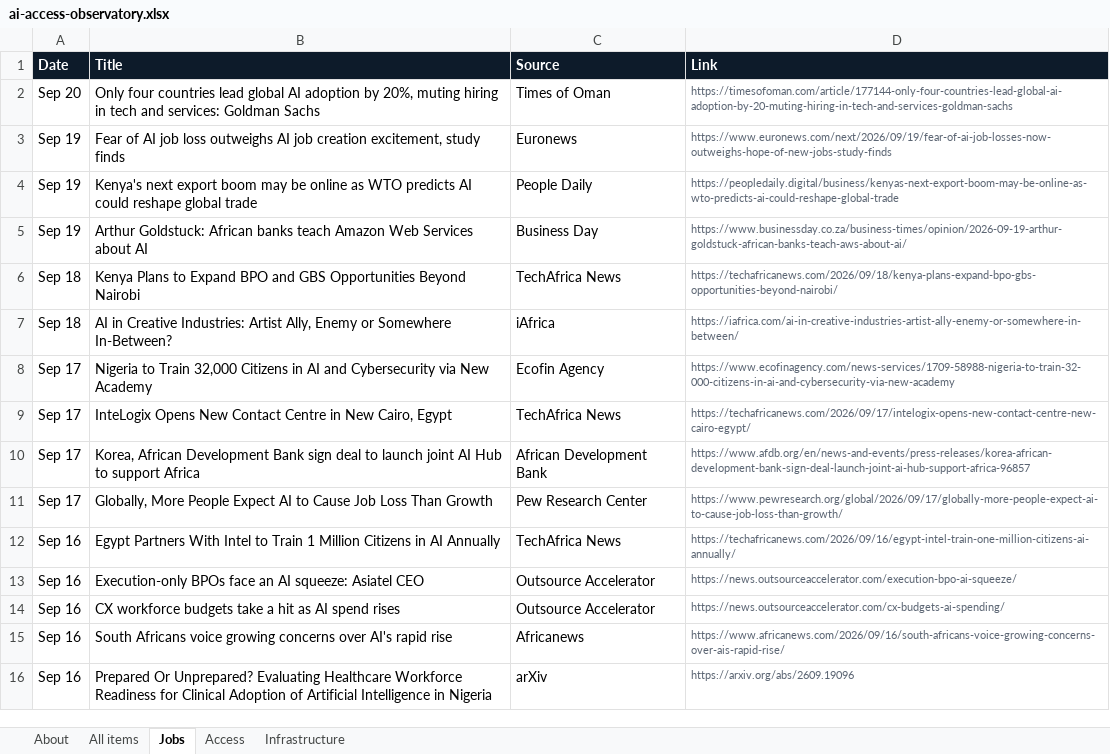
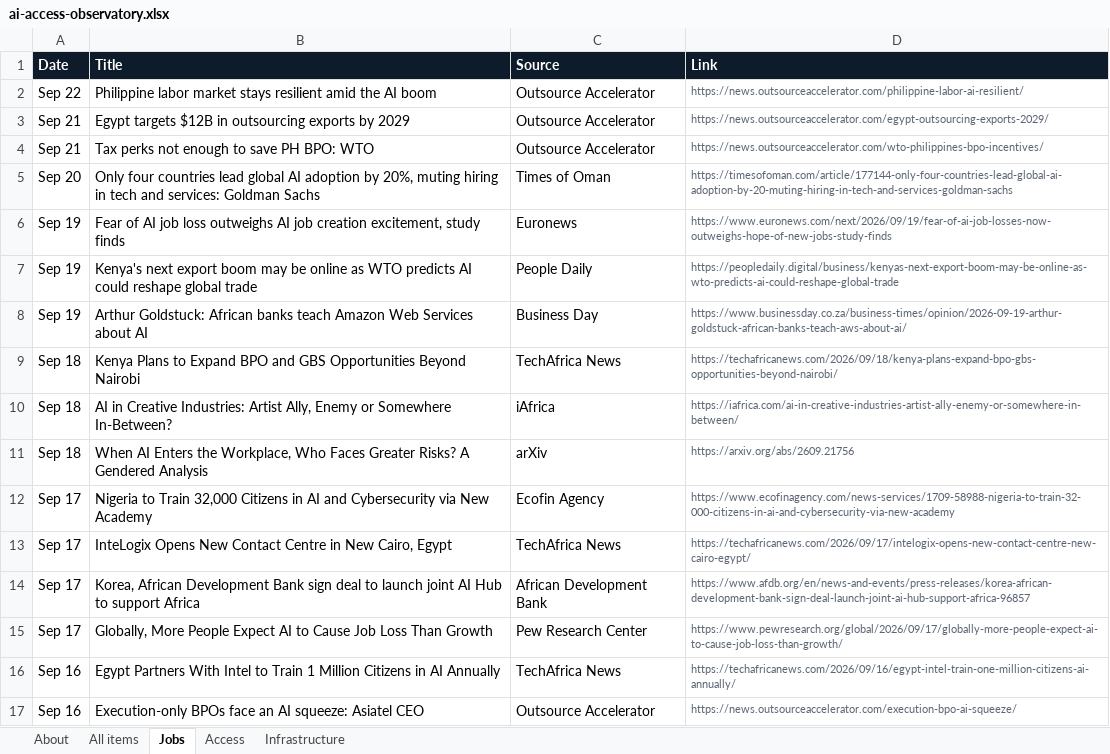
Before and after one commit to samuelajayi29-maker/ai-access-observatory, an Excel workbook: data/ai-access-observatory.xlsx, sheet Jobs, drawn as a sheet; only a part is shown; the shorter side is filled out with more unchanged rows; values as stored, in another font and other column widths than the file's, no borders; the diff names each change by its address in the sheet, - before the commit and + after, or states it on an @@ line.

Commit message:
Tracker update: items.json, items.csv, Excel export

```diff
--- a/data/ai-access-observatory.xlsx (sheet Jobs)
+++ b/data/ai-access-observatory.xlsx (sheet Jobs)
+row 2: Sep 22 | Philippine labor market stays resilient amid the AI boom | Outsource Accelerator | https://news.outsourceaccelerator.com/philippine-labor-ai-resilient/
+row 3: Sep 21 | Egypt targets $12B in outsourcing exports by 2029 | Outsource Accelerator | https://news.outsourceaccelerator.com/egypt-outsourcing-exports-2029/
+row 4: Sep 21 | Tax perks not enough to save PH BPO: WTO | Outsource Accelerator | https://news.outsourceaccelerator.com/wto-philippines-bpo-incentives/
+row 11: Sep 18 | When AI Enters the Workplace, Who Faces Greater Risks? A Gendered Analysis | arXiv | https://arxiv.org/abs/2609.21756
```
Also changed, not shown: sheet All items, sheet Infrastructure, sheet Access, sheet About, 2 other files.
